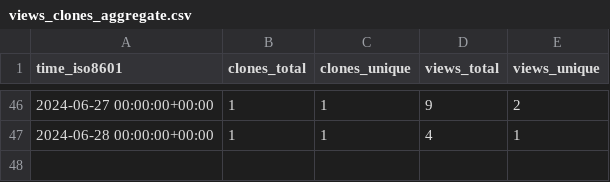
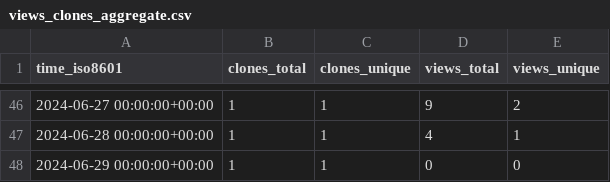
Before and after one commit to cschu/gff_quantifier, a CSV file: cschu/gff_quantifier/ghrs-data/views_clones_aggregate.csv, drawn as a sheet; only a part is shown, gaps mark what is left out.

```diff
--- a/cschu/gff_quantifier/ghrs-data/views_clones_aggregate.csv
+++ b/cschu/gff_quantifier/ghrs-data/views_clones_aggregate.csv
@@ -47 +47,2 @@ time_iso8601,clones_total,clones_unique,views_total,views_unique
 2024-06-28 00:00:00+00:00,1,1,4,1
+2024-06-29 00:00:00+00:00,1,1,0,0
```
Also changed, not shown: 1 other file.
